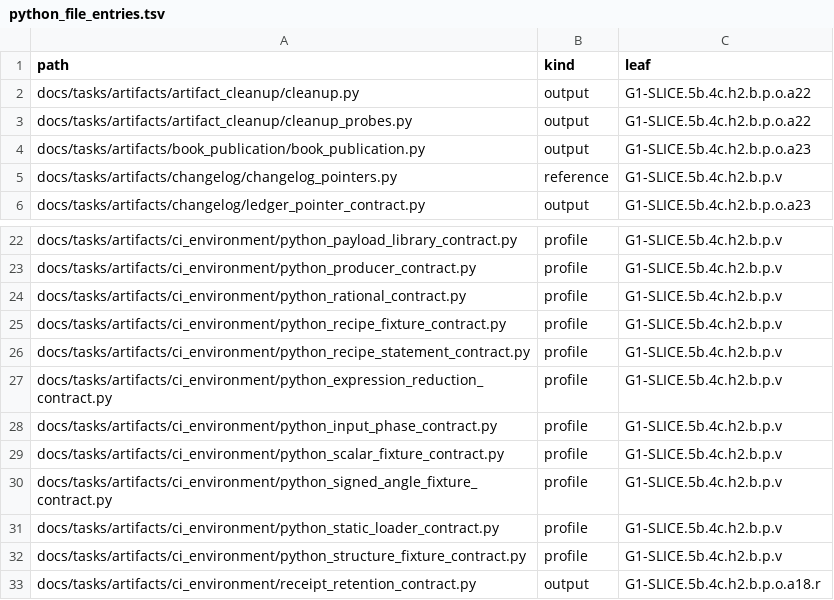
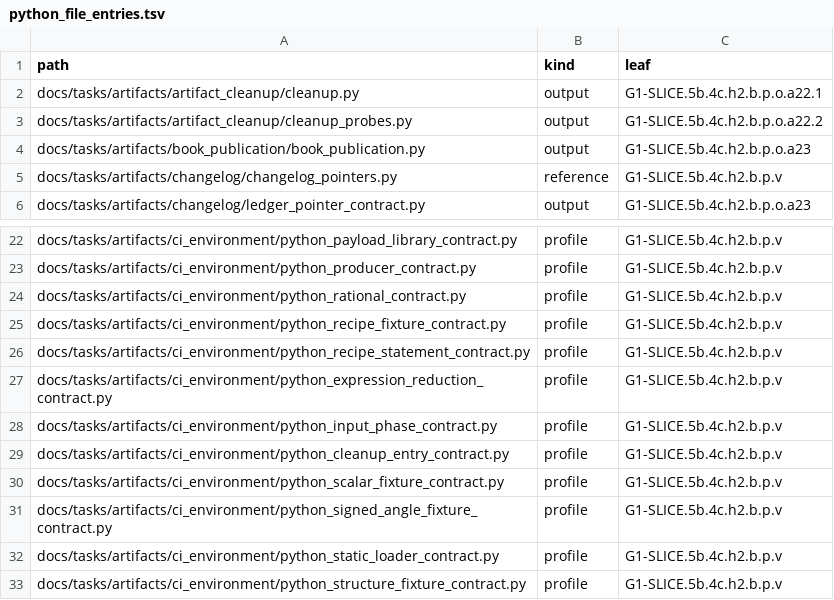
Before and after one commit to rdje/stitchcad, a TSV file: docs/tasks/artifacts/ci_environment/python_file_entries.tsv, drawn as a sheet; only a part is shown, gaps mark what is left out; the shorter side is filled out with more unchanged rows.

```diff
--- a/docs/tasks/artifacts/ci_environment/python_file_entries.tsv
+++ b/docs/tasks/artifacts/ci_environment/python_file_entries.tsv
@@ -1,4 +1,4 @@
 path	kind	leaf
-docs/tasks/artifacts/artifact_cleanup/cleanup.py	output	G1-SLICE.5b.4c.h2.b.p.o.a22
-docs/tasks/artifacts/artifact_cleanup/cleanup_probes.py	output	G1-SLICE.5b.4c.h2.b.p.o.a22
+docs/tasks/artifacts/artifact_cleanup/cleanup.py	output	G1-SLICE.5b.4c.h2.b.p.o.a22.1
+docs/tasks/artifacts/artifact_cleanup/cleanup_probes.py	output	G1-SLICE.5b.4c.h2.b.p.o.a22.2
 docs/tasks/artifacts/book_publication/book_publication.py	output	G1-SLICE.5b.4c.h2.b.p.o.a23
@@ -28,2 +28,3 @@ docs/tasks/artifacts/ci_environment/python_expression_reduction_contract.py	prof
 docs/tasks/artifacts/ci_environment/python_input_phase_contract.py	profile	G1-SLICE.5b.4c.h2.b.p.v
+docs/tasks/artifacts/ci_environment/python_cleanup_entry_contract.py	profile	G1-SLICE.5b.4c.h2.b.p.v
 docs/tasks/artifacts/ci_environment/python_scalar_fixture_contract.py	profile	G1-SLICE.5b.4c.h2.b.p.v
```
Also changed, not shown: docs/tasks/artifacts/ci_environment/producer_entries.tsv, docs/tasks/artifacts/ci_environment/python_effect_entries.tsv, 20 other files.
